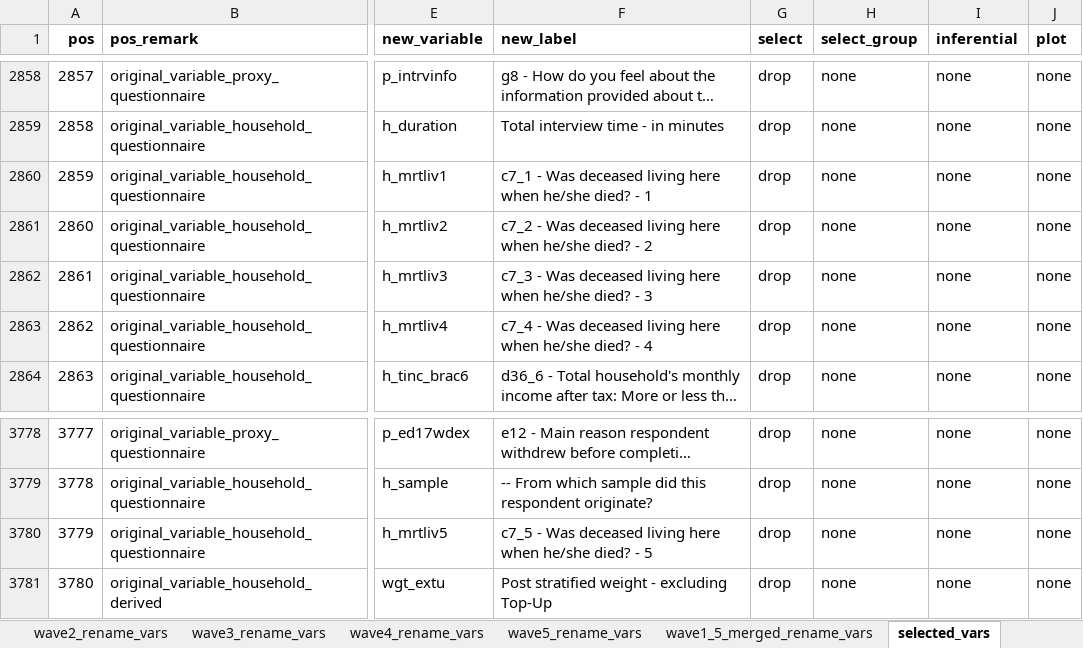
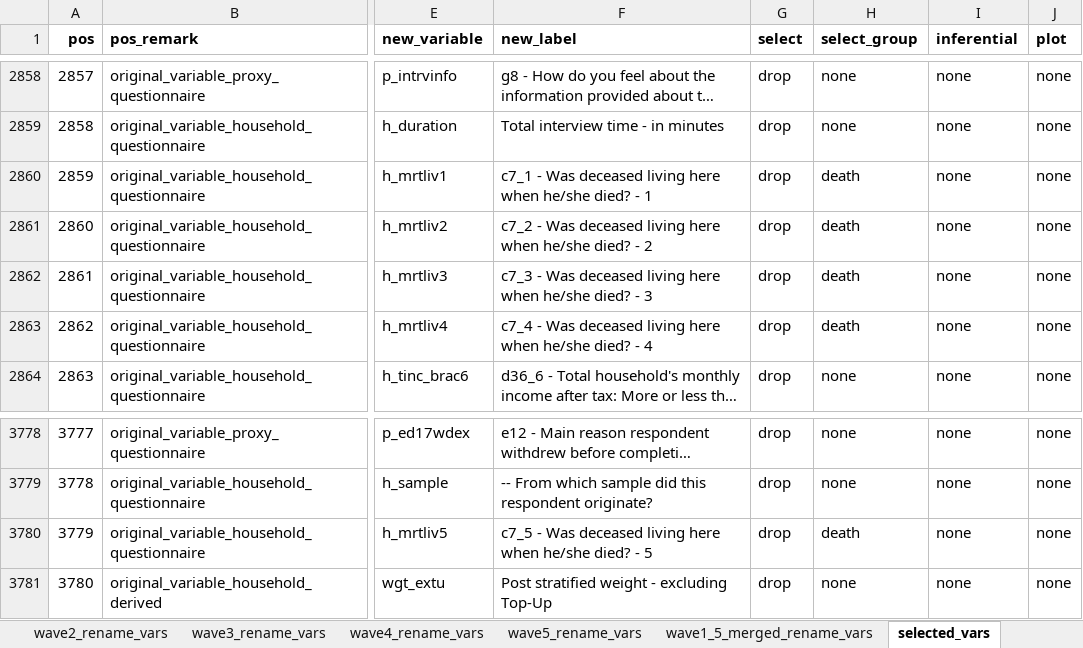
Before and after one commit to reinpmomz/Predicting-Depression-using-Supervised-Machine-Learning-NIDS-South_Africa, an Excel workbook: 2.load_data_and_clean/nids_recode_file.xlsx, sheet selected_vars, drawn as a sheet; only a part is shown, gaps mark what is left out; long unchanged cells end in …; values as stored, in another font and other column widths than the file's, no borders; the diff names each change by its address in the sheet, - before the commit and + after, or states it on an @@ line.

```diff
--- a/2.load_data_and_clean/nids_recode_file.xlsx (sheet selected_vars)
+++ b/2.load_data_and_clean/nids_recode_file.xlsx (sheet selected_vars)
-H2860:H2863 (select_group): none
+H2860:H2863 (select_group): death
-H3780 (select_group): none
+H3780 (select_group): death
```
Also changed, not shown: sheet model_names, sheet model_params, 7 other files.
